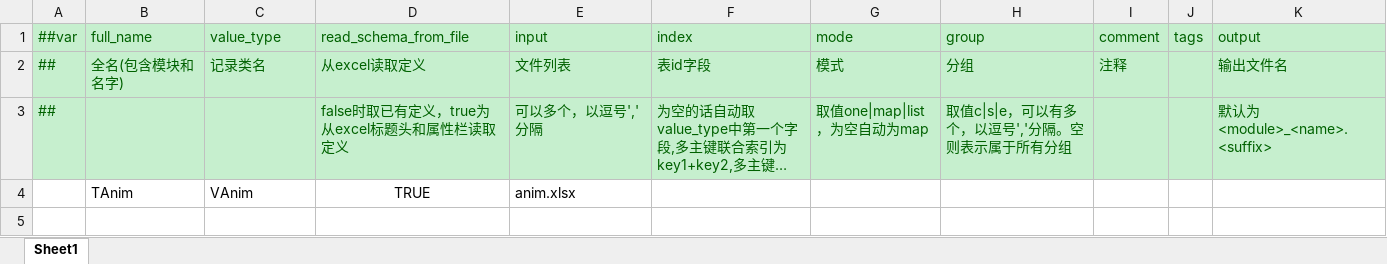
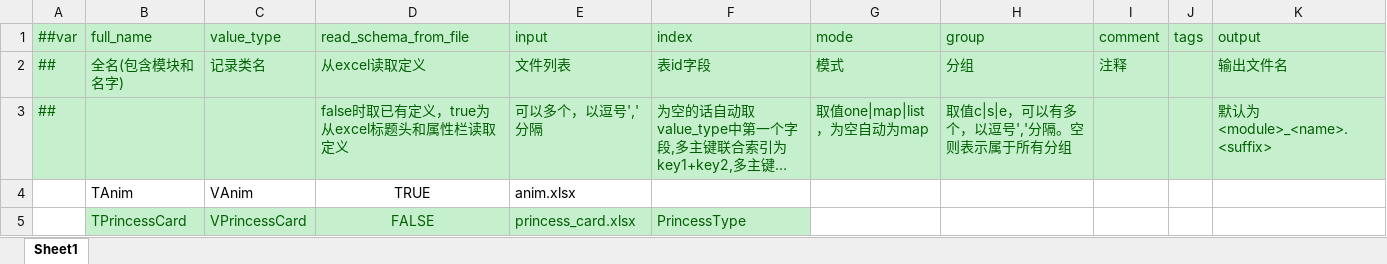
Before and after one commit to ShawSquirrel/PVZ, an Excel workbook: Configs/GameConfig/Datas/__tables__.xlsx, sheet Sheet1, drawn as a sheet; long unchanged cells end in …; values as stored, in another font and other column widths than the file's, no borders; the diff names each change by its address in the sheet, - before the commit and + after, or states it on an @@ line.

```diff
--- a/Configs/GameConfig/Datas/__tables__.xlsx (sheet Sheet1)
+++ b/Configs/GameConfig/Datas/__tables__.xlsx (sheet Sheet1)
+row 5:  | TPrincessCard | VPrincessCard | FALSE | princess_card.xlsx | PrincessType
```
Also changed, not shown: Configs/GameConfig/Datas/__beans__.xlsx, 34 other files.
